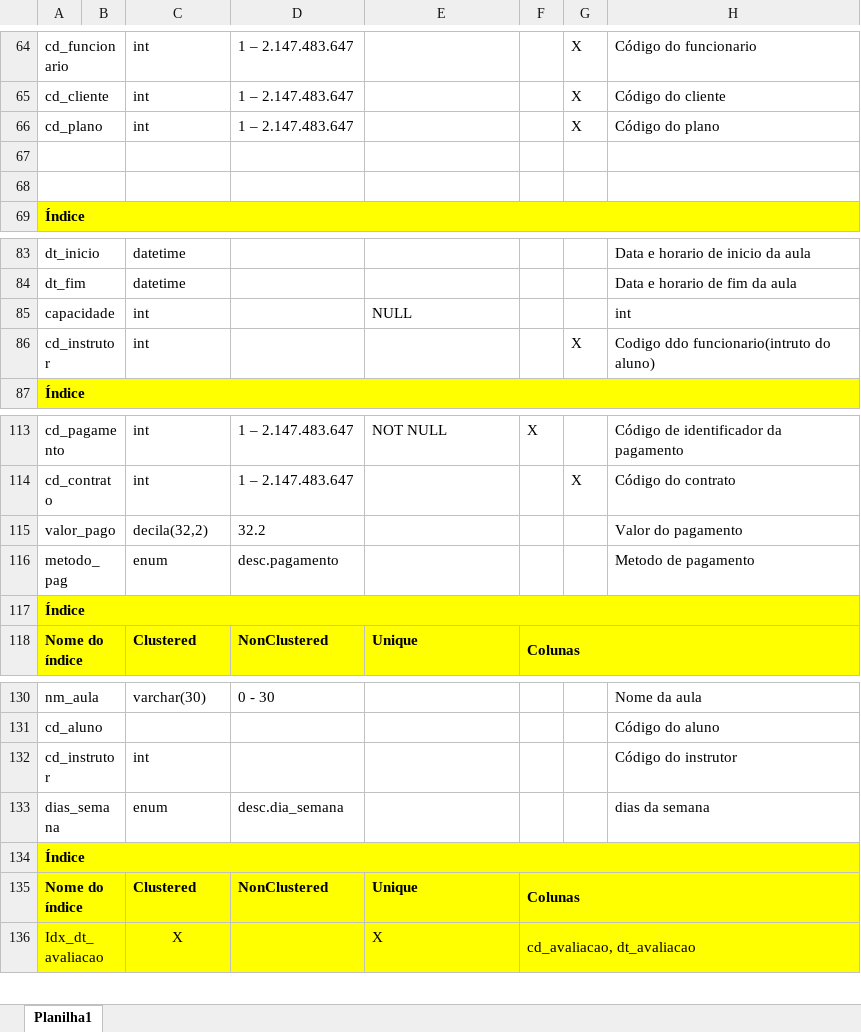
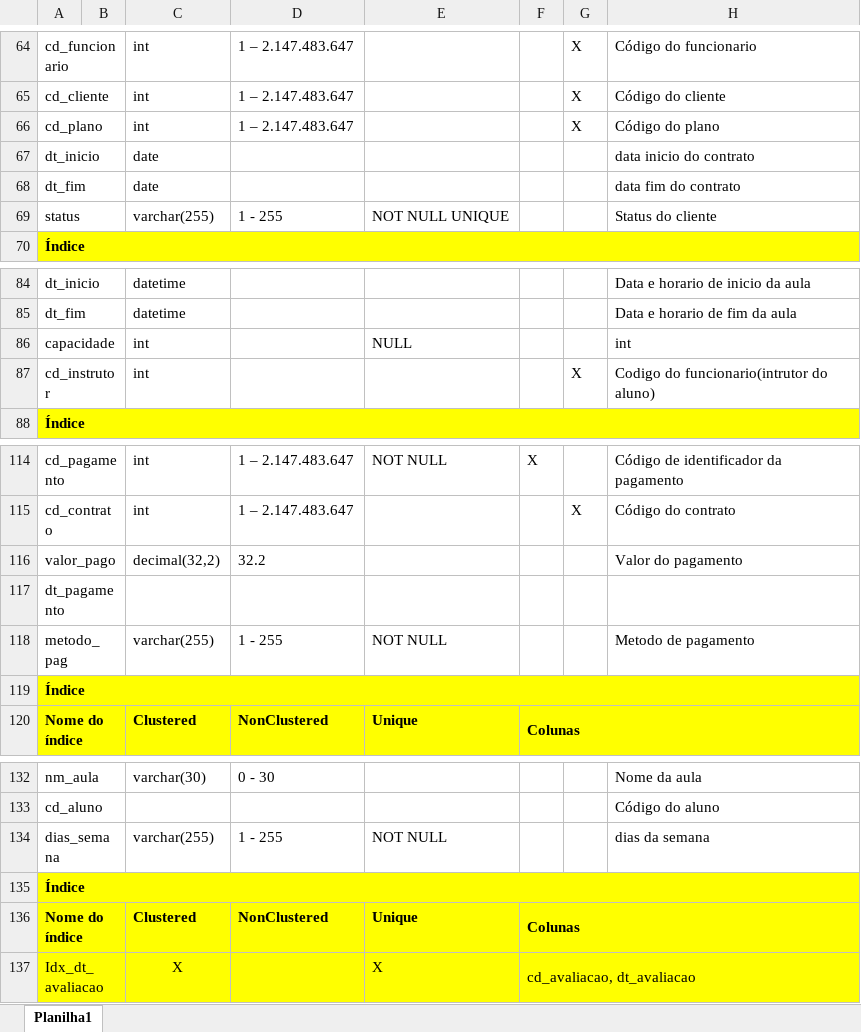
Before and after one commit to Bielfer12/Assinatura_academia_SATC, an Excel workbook: Dicionario de dados/dicionario_dados_academia.xlsx, sheet Planilha1, drawn as a sheet; only a part is shown, gaps mark what is left out; values as stored, in another font and other column widths than the file's, no borders; removed rows and columns are numbered as before the commit, all else as after; the diff names each change by its address in the sheet, - before the commit and + after, or states it on an @@ line.

Commit message:
dicionario de dados na pasta correta

```diff
--- a/Dicionario de dados/dicionario_dados_academia.xlsx (sheet Planilha1)
+++ b/Dicionario de dados/dicionario_dados_academia.xlsx (sheet Planilha1)
-row 67: (empty)
+row 67: dt_inicio |  | date |  |  |  |  | data inicio do contrato
-row 68: (empty)
+row 68: dt_fim |  | date |  |  |  |  | data fim do contrato
+row 69: status |  | varchar(255) | 1 - 255 | NOT NULL UNIQUE |  |  | Status do cliente
-H87: Codigo ddo funcionario(intruto do aluno)
+H87: Codigo do funcionario(intrutor do aluno)
-C116: decila(32,2)
+C116: decimal(32,2)
+row 117: dt_pagamento
-C118: enum
+C118: varchar(255)
-D118: desc.pagamento
+D118: 1 - 255
-E118: (empty)
+E118: NOT NULL
-row 132: cd_instrutor |  | int |  |  |  |  | Código do instrutor
-C134: enum
+C134: varchar(255)
-D134: desc.dia_semana
+D134: 1 - 255
-E134: (empty)
+E134: NOT NULL
```
Also changed, not shown: 1 other file.
